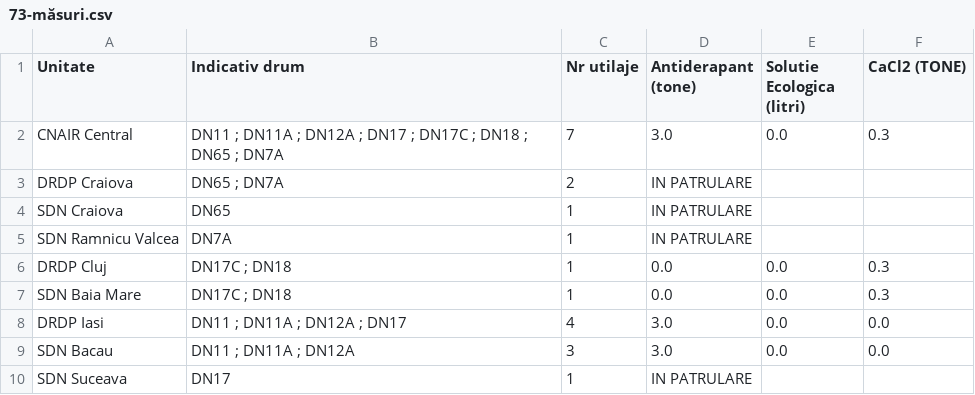
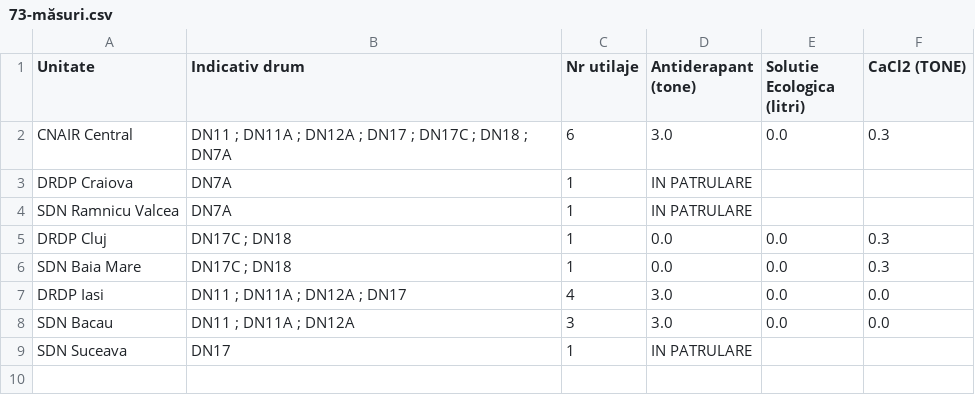
Before and after one commit to gov2-ro/prometeu, a CSV file: data/andnet/csv/73-măsuri.csv, drawn as a sheet.

```diff
--- a/data/andnet/csv/73-măsuri.csv
+++ b/data/andnet/csv/73-măsuri.csv
@@ -1,5 +1,4 @@
 Unitate,Indicativ drum,Nr utilaje,Antiderapant (tone),Solutie Ecologica (litri),CaCl2 (TONE)
-CNAIR Central,DN11 ; DN11A ; DN12A ; DN17 ; DN17C ; DN18 ; DN65 ; DN7A,7,3.0,0.0,0.3
-DRDP Craiova,DN65 ; DN7A,2,IN PATRULARE,,
-SDN Craiova,DN65,1,IN PATRULARE,,
+CNAIR Central,DN11 ; DN11A ; DN12A ; DN17 ; DN17C ; DN18 ; DN7A,6,3.0,0.0,0.3
+DRDP Craiova,DN7A,1,IN PATRULARE,,
 SDN Ramnicu Valcea,DN7A,1,IN PATRULARE,,
```
Also changed, not shown: data/andnet/csv/meteo.csv, data/andnet/csv/temperatura.csv, 15 other files.
